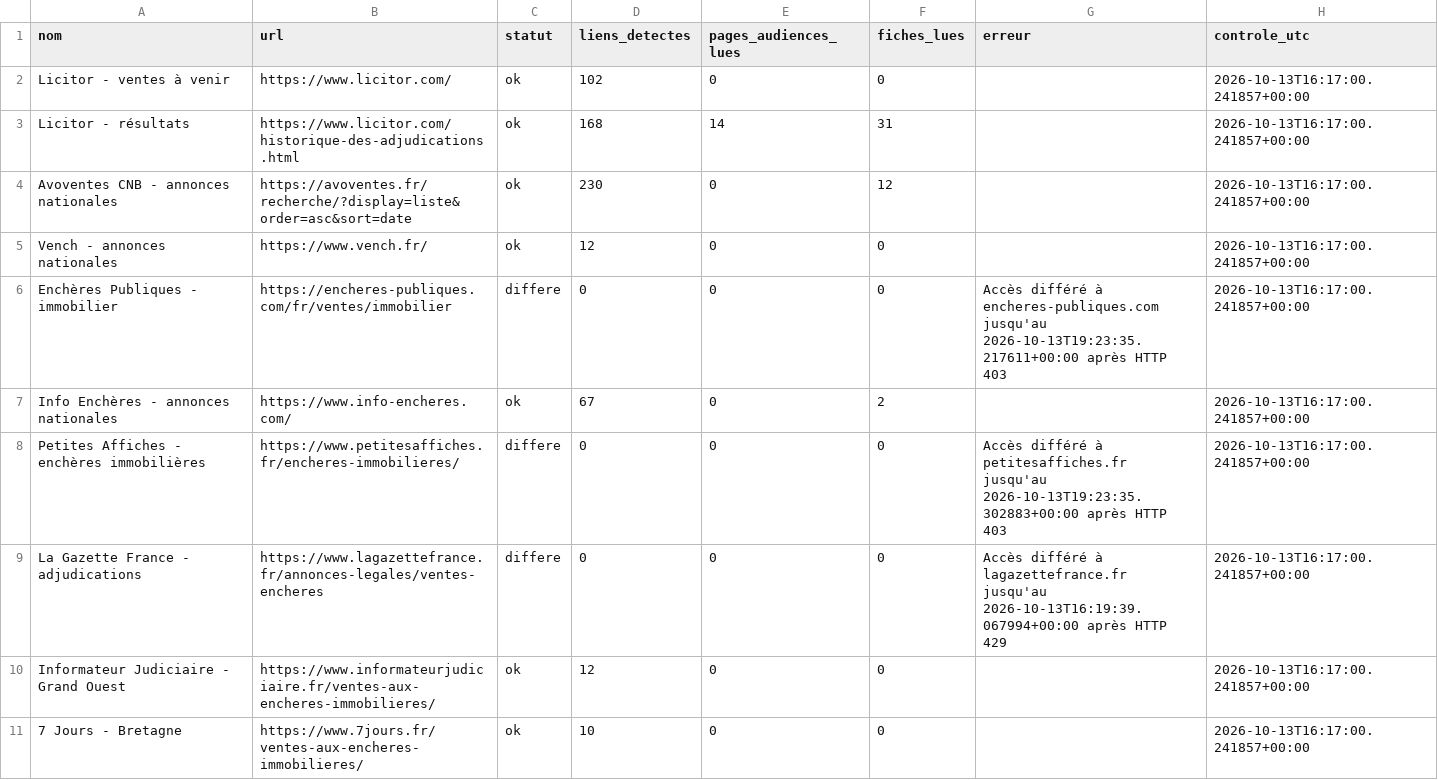
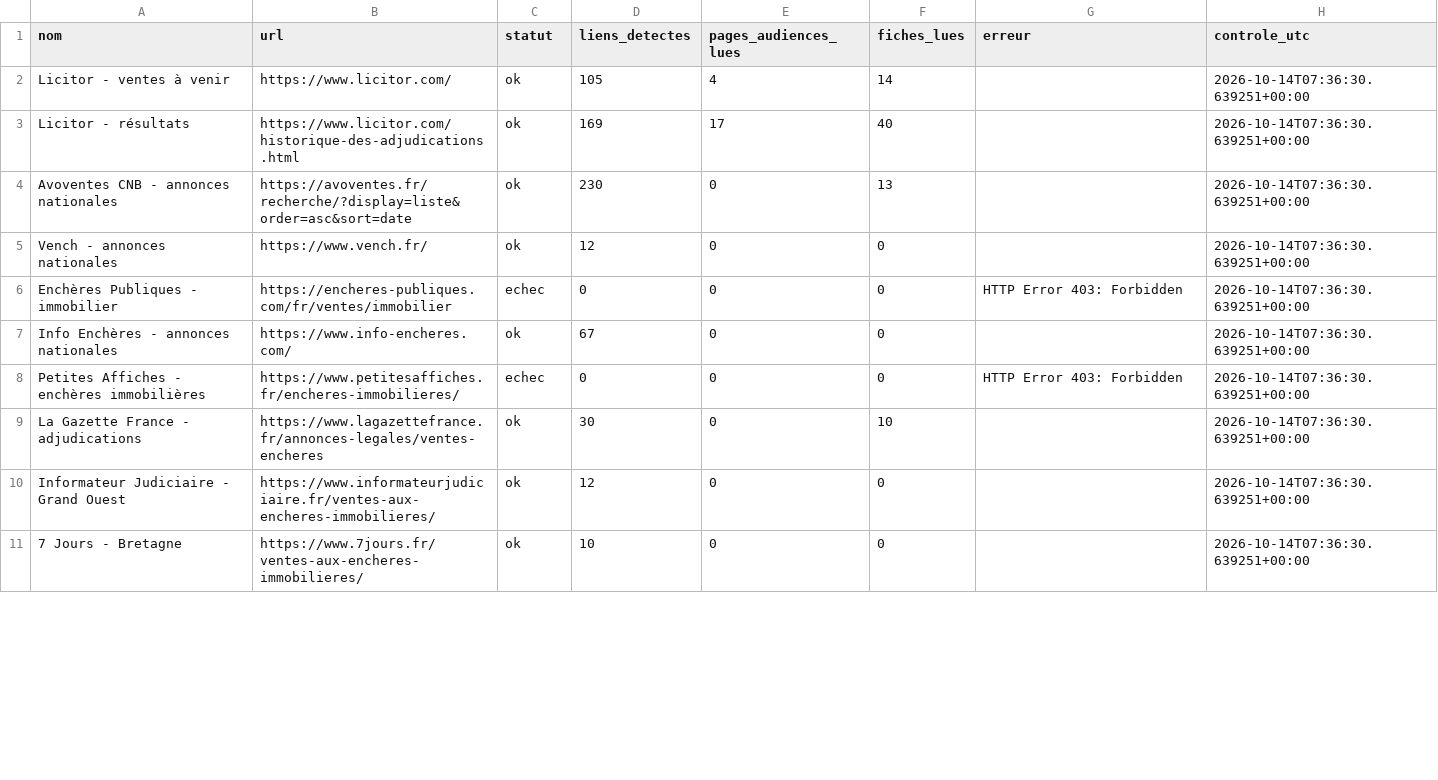
Before and after one commit to adjudications-france-monitor/adjudications-france-monitor, a CSV file: rapports/sources.csv, drawn as a sheet; only a part is shown; the diff covers the shown part only.

```diff
--- a/rapports/sources.csv
+++ b/rapports/sources.csv
@@ -1,11 +1,11 @@
 nom,url,statut,liens_detectes,pages_audiences_lues,fiches_lues,erreur,controle_utc
-Licitor - ventes à venir,https://www.licitor.com/,ok,102,0,0,,2026-10-13T16:17:00.241857+00:00
-Licitor - résultats,https://www.licitor.com/historique-des-adjudications.html,ok,168,14,31,,2026-10-13T16:17:00.241857+00:00
-Avoventes CNB - annonces nationales,https://avoventes.fr/recherche/?display=liste&order=asc&sort=date,ok,230,0,12,,2026-10-13T16:17:00.241857+00:00
-Vench - annonces nationales,https://www.vench.fr/,ok,12,0,0,,2026-10-13T16:17:00.241857+00:00
-Enchères Publiques - immobilier,https://encheres-publiques.com/fr/ventes/immobilier,differe,0,0,0,Accès différé à encheres-publiques.com jusqu'au 2026-10-13T19:23:35.217611+00:00 après HTTP 403,2026-10-13T16:17:00.241857+00:00
-Info Enchères - annonces nationales,https://www.info-encheres.com/,ok,67,0,2,,2026-10-13T16:17:00.241857+00:00
-Petites Affiches - enchères immobilières,https://www.petitesaffiches.fr/encheres-immobilieres/,differe,0,0,0,Accès différé à petitesaffiches.fr jusqu'au 2026-10-13T19:23:35.302883+00:00 après HTTP 403,2026-10-13T16:17:00.241857+00:00
-La Gazette France - adjudications,https://www.lagazettefrance.fr/annonces-legales/ventes-encheres,differe,0,0,0,Accès différé à lagazettefrance.fr jusqu'au 2026-10-13T16:19:39.067994+00:00 après HTTP 429,2026-10-13T16:17:00.241857+00:00
-Informateur Judiciaire - Grand Ouest,https://www.informateurjudiciaire.fr/ventes-aux-encheres-immobilieres/,ok,12,0,0,,2026-10-13T16:17:00.241857+00:00
-7 Jours - Bretagne,https://www.7jours.fr/ventes-aux-encheres-immobilieres/,ok,10,0,0,,2026-10-13T16:17:00.241857+00:00
+Licitor - ventes à venir,https://www.licitor.com/,ok,105,4,14,,2026-10-14T07:36:30.639251+00:00
+Licitor - résultats,https://www.licitor.com/historique-des-adjudications.html,ok,169,17,40,,2026-10-14T07:36:30.639251+00:00
+Avoventes CNB - annonces nationales,https://avoventes.fr/recherche/?display=liste&order=asc&sort=date,ok,230,0,13,,2026-10-14T07:36:30.639251+00:00
+Vench - annonces nationales,https://www.vench.fr/,ok,12,0,0,,2026-10-14T07:36:30.639251+00:00
+Enchères Publiques - immobilier,https://encheres-publiques.com/fr/ventes/immobilier,echec,0,0,0,HTTP Error 403: Forbidden,2026-10-14T07:36:30.639251+00:00
+Info Enchères - annonces nationales,https://www.info-encheres.com/,ok,67,0,0,,2026-10-14T07:36:30.639251+00:00
+Petites Affiches - enchères immobilières,https://www.petitesaffiches.fr/encheres-immobilieres/,echec,0,0,0,HTTP Error 403: Forbidden,2026-10-14T07:36:30.639251+00:00
+La Gazette France - adjudications,https://www.lagazettefrance.fr/annonces-legales/ventes-encheres,ok,30,0,10,,2026-10-14T07:36:30.639251+00:00
+Informateur Judiciaire - Grand Ouest,https://www.informateurjudiciaire.fr/ventes-aux-encheres-immobilieres/,ok,12,0,0,,2026-10-14T07:36:30.639251+00:00
+7 Jours - Bretagne,https://www.7jours.fr/ventes-aux-encheres-immobilieres/,ok,10,0,0,,2026-10-14T07:36:30.639251+00:00
```
Also changed, not shown: 14 edited cells elsewhere in this file, 3 other files.
